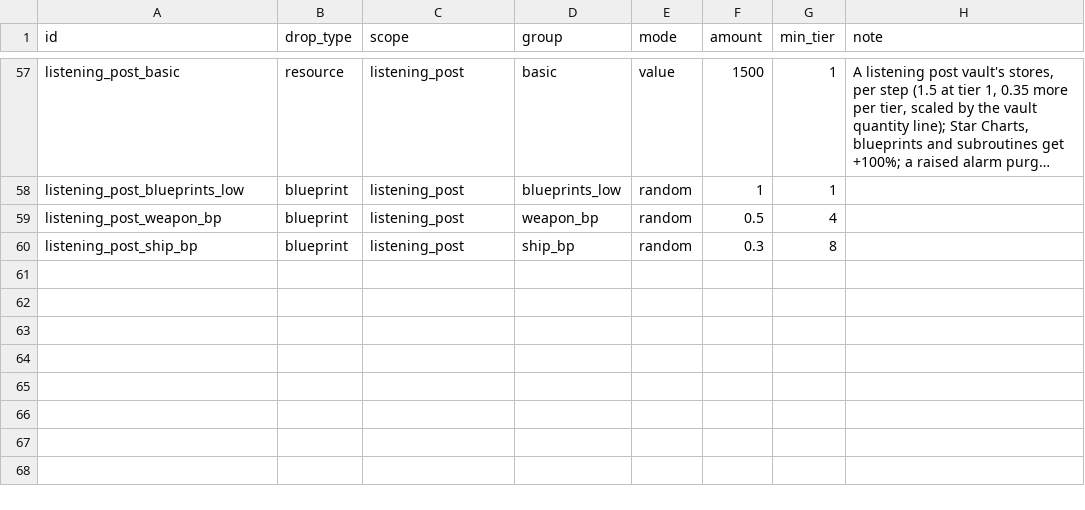
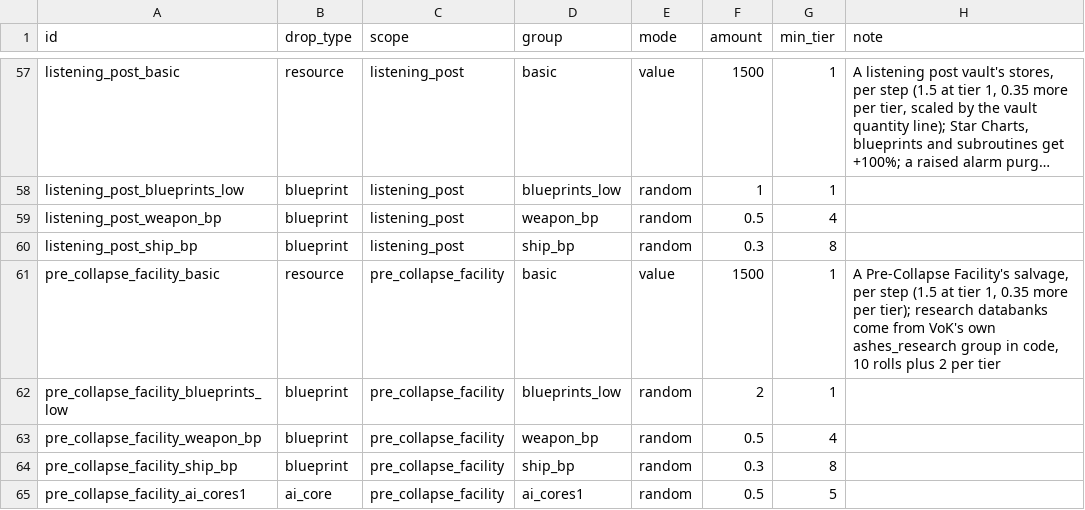
Before and after one commit to ExiledPortals/ExiledSector, a CSV file: data/config/exiledSector/chart_loot.csv, drawn as a sheet; only a part is shown, gaps mark what is left out; long unchanged cells end in ….

```diff
--- a/data/config/exiledSector/chart_loot.csv
+++ b/data/config/exiledSector/chart_loot.csv
@@ -60 +60,6 @@ listening_post_weapon_bp,blueprint,listening_post,weapon_bp,random,0.5,4,
 listening_post_ship_bp,blueprint,listening_post,ship_bp,random,0.3,8,
+pre_collapse_facility_basic,resource,pre_collapse_facility,basic,value,1500,1,"A Pre-Collapse Facility's salvage, per step (1.5 at tier 1, 0.35 more per tier); research databanks come from VoK's own ashes_research group in code, 10 rolls plus 2 per tier"
+pre_collapse_facility_blueprints_low,blueprint,pre_collapse_facility,blueprints_low,random,2,1,
+pre_collapse_facility_weapon_bp,blueprint,pre_collapse_facility,weapon_bp,random,0.5,4,
+pre_collapse_facility_ship_bp,blueprint,pre_collapse_facility,ship_bp,random,0.3,8,
+pre_collapse_facility_ai_cores1,ai_core,pre_collapse_facility,ai_cores1,random,0.5,5,
```
Also changed, not shown: data/campaign/special_items.csv, data/config/exiledSector/atlas_catalysts.csv, 24 other files.
